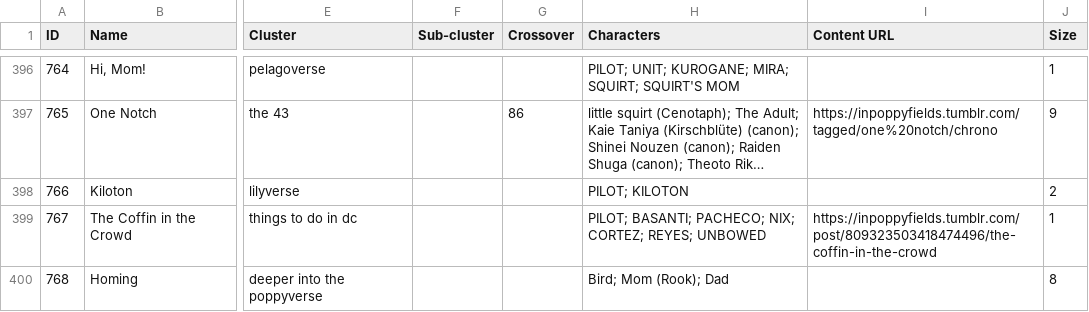
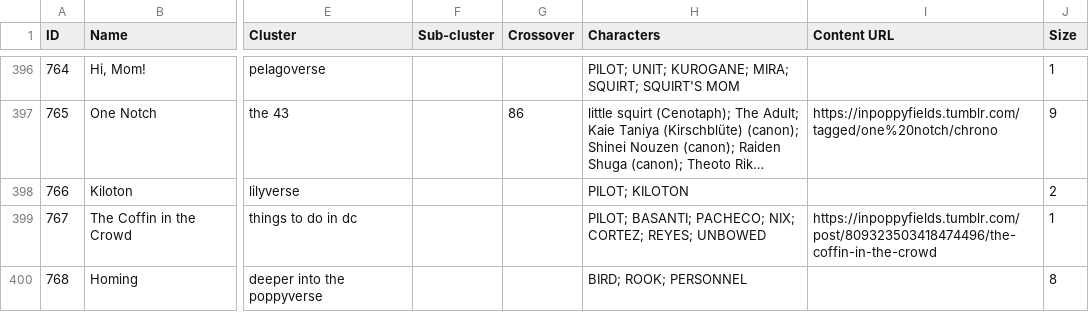
Before and after one commit to ProgrammingInPoppyFields/poppyverse-interactive-map, a CSV file: SRC_toc.csv, drawn as a sheet; only a part is shown, gaps mark what is left out; long unchanged cells end in …; the diff names each change by its address in the sheet, - before the commit and + after, or states it on an @@ line.

```diff
--- a/SRC_toc.csv
+++ b/SRC_toc.csv
-H400 (Characters): Bird; Mom (Rook); Dad
+H400 (Characters): BIRD; ROOK; PERSONNEL
```
Also changed, not shown: 2 other files.
